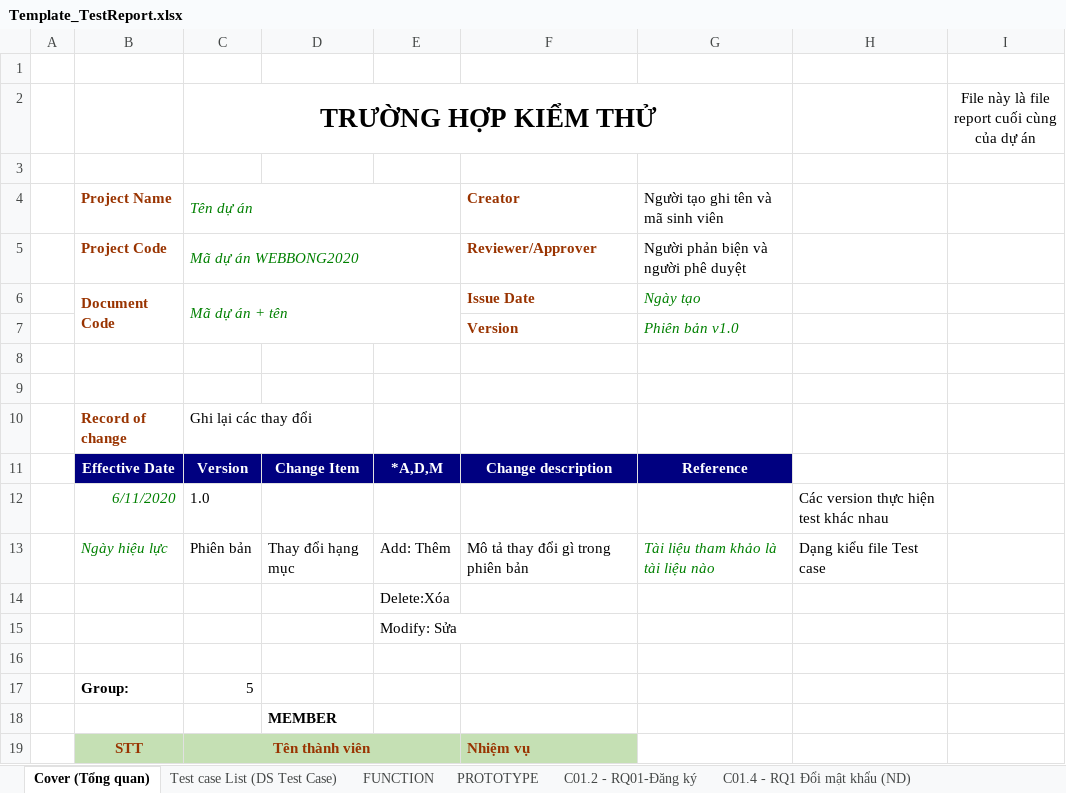
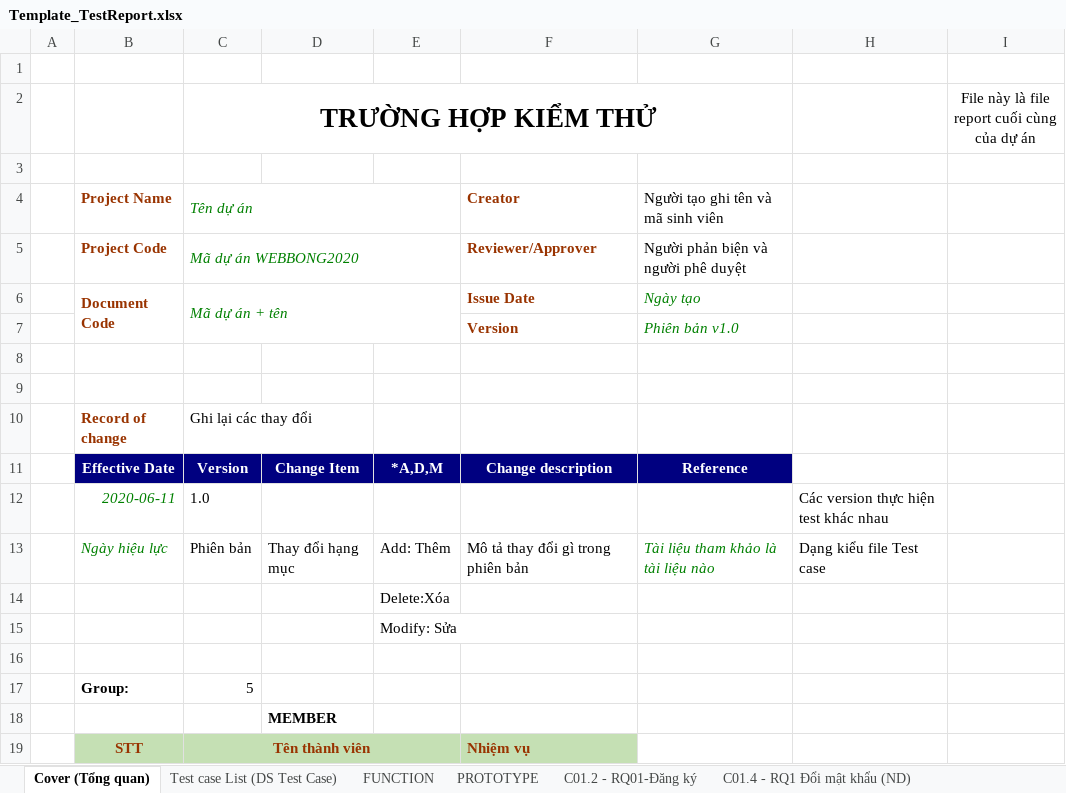
Before and after one commit to NguyenThanhNam2710/NHOM-5-PT14351-MOB-Agile-MOB104-Sever, an Excel workbook: Tester/Template_TestReport.xlsx, sheet Cover (Tổng quan), drawn as a sheet; only a part is shown; values as stored, in another font and other column widths than the file's, no borders; charts and pictures not drawn; the diff names each change by its address in the sheet, - before the commit and + after, or states it on an @@ line.

```diff
--- a/Tester/Template_TestReport.xlsx (sheet Cover (Tổng quan))
+++ b/Tester/Template_TestReport.xlsx (sheet Cover (Tổng quan))
-B12: 6/11/2020
+B12: 2020-06-11
```
Also changed, not shown: sheet C013.1 - RQ13 Thêm nhân viên, sheet C013.3-RQ13 Xóa nhân viên, sheet C01.3 - RQ1 Quên mật khẩu(ND), sheet C08.1-RQ08- Đăng nhập(admin), sheet C12.1 - RQ12 Màn hình chính app, sheet C01.1 - RQ01-Đăng nhập(ND), 4 more sheets, charts or pictures, 1 other file.
